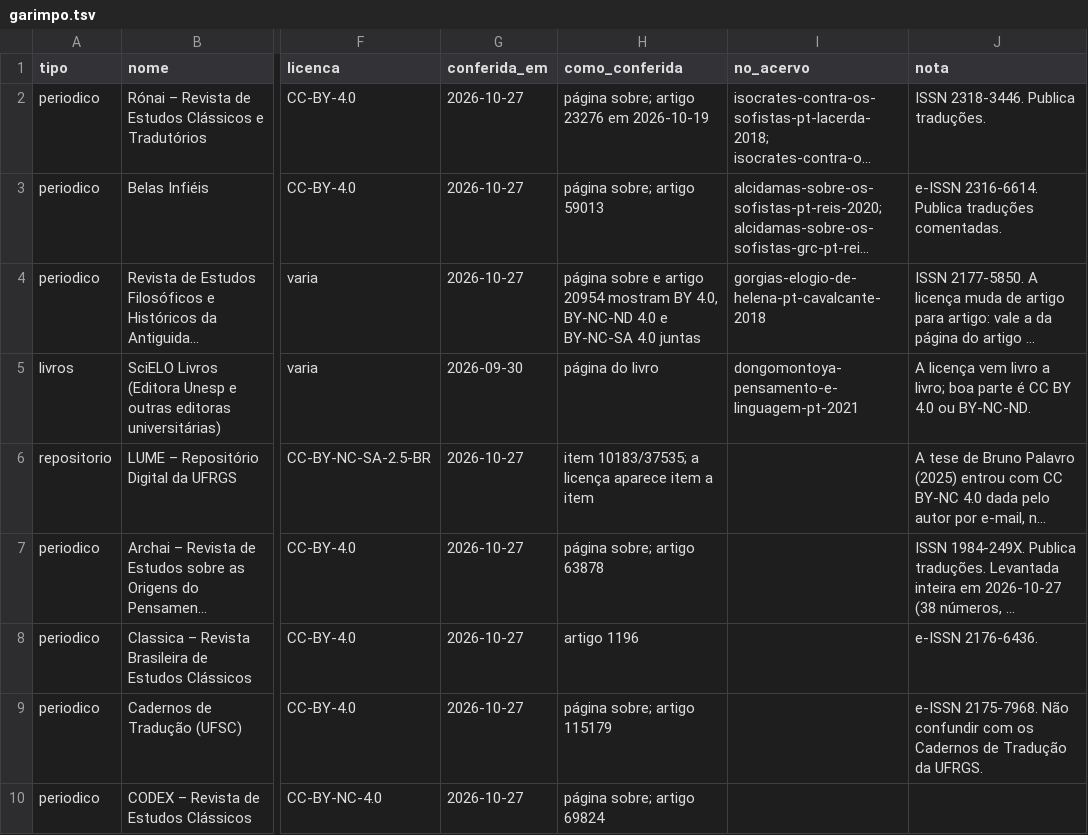
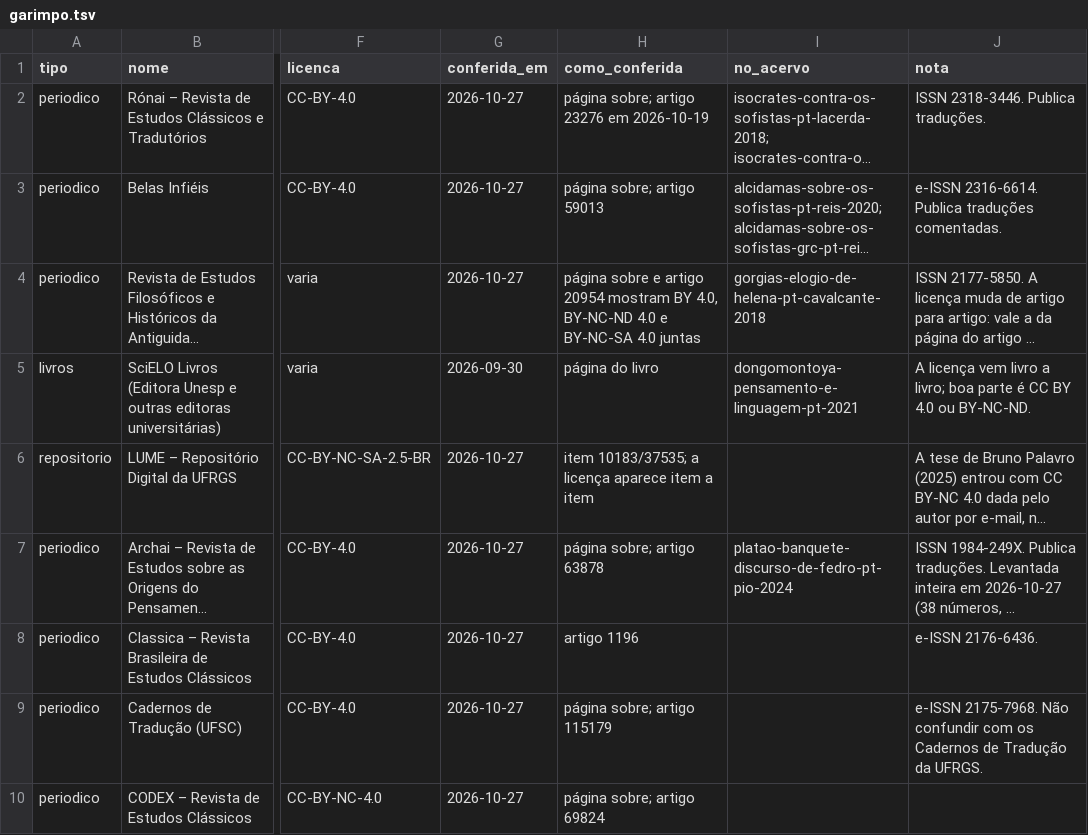
Before and after one commit to brunogreinert2/app-leitura, a TSV file: scripts/acervo/garimpo.tsv, drawn as a sheet; only a part is shown, gaps mark what is left out; long unchanged cells end in …; the diff names each change by its address in the sheet, - before the commit and + after, or states it on an @@ line.

```diff
--- a/scripts/acervo/garimpo.tsv
+++ b/scripts/acervo/garimpo.tsv
-I7 (no_acervo): (empty)
+I7 (no_acervo): platao-banquete-discurso-de-fedro-pt-pio-2024
```
Also changed, not shown: scripts/acervo/garimpo_archai.tsv, 4 other files.
